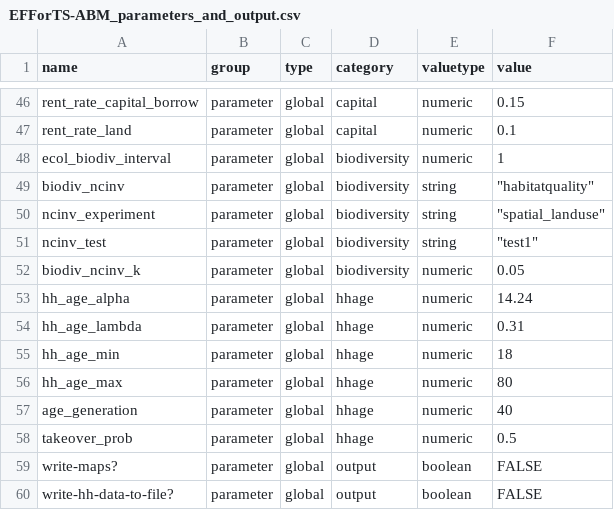
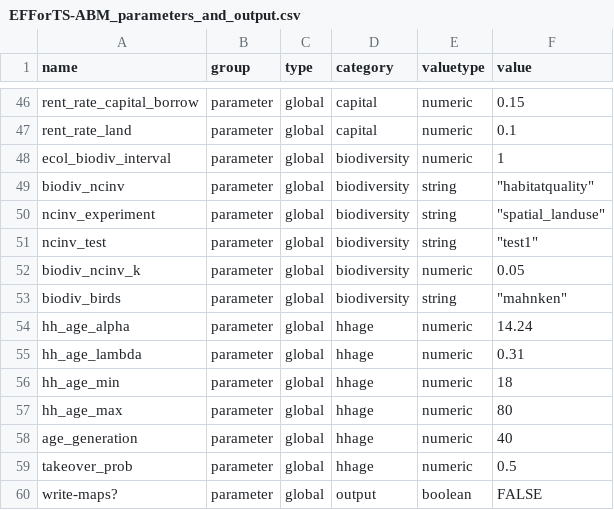
Before and after one commit to EFForTS-B10/Refforts, a CSV file: data_raw/EFForTS-ABM_parameters_and_output.csv, drawn as a sheet; only a part is shown, gaps mark what is left out; the shorter side is filled out with more unchanged rows; the diff names each change by its address in the sheet, - before the commit and + after, or states it on an @@ line.

Commit message:
merged with bird richness

```diff
--- a/data_raw/EFForTS-ABM_parameters_and_output.csv
+++ b/data_raw/EFForTS-ABM_parameters_and_output.csv
+row 53: biodiv_birds | parameter | global | biodiversity | string | "mahnken"
```
Also changed, not shown: 1 other file.
